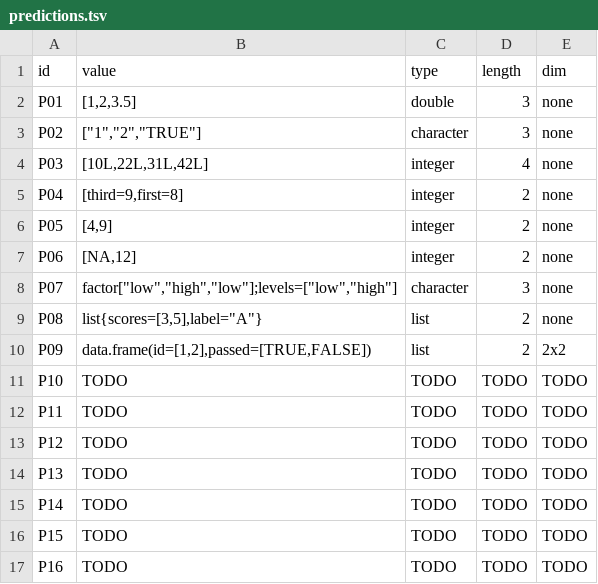
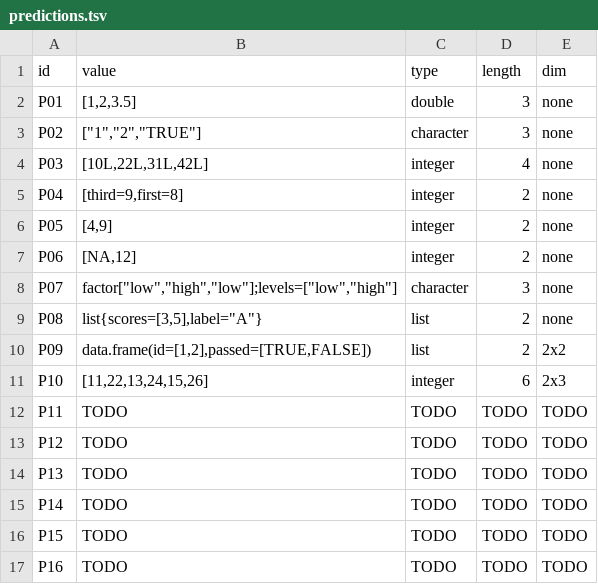
Before and after one commit to TheJuanderer/cmsc-124-ps2-starter, a TSV file: predictions.tsv, drawn as a sheet.

Commit message:
docs: added the P10 prediction and its reasoning

```diff
--- a/predictions.tsv
+++ b/predictions.tsv
@@ -10,3 +10,3 @@ P08	list{scores=[3,5],label="A"}	list	2	none
 P09	data.frame(id=[1,2],passed=[TRUE,FALSE])	list	2	2x2
-P10	TODO	TODO	TODO	TODO
+P10	[11,22,13,24,15,26]	integer	6	2x3
 P11	TODO	TODO	TODO	TODO
```
Also changed, not shown: 1 other file.
